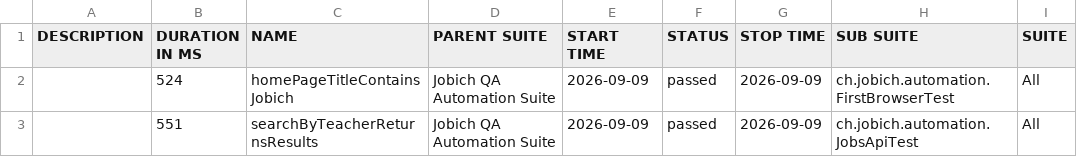
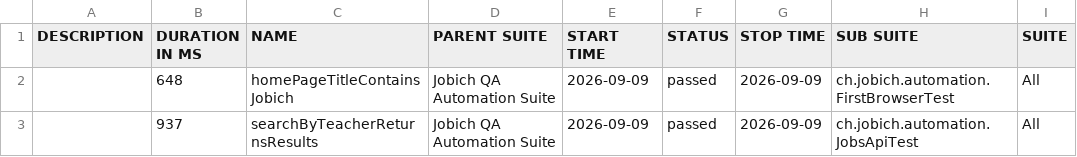
Before and after one commit to aazinchenko/jobich-automation, a CSV file: data/suites.csv, drawn as a sheet; only a part is shown; the diff names each change by its address in the sheet, - before the commit and + after, or states it on an @@ line.

```diff
--- a/data/suites.csv
+++ b/data/suites.csv
-B2 (DURATION IN MS): 524
+B2 (DURATION IN MS): 648
-B3 (DURATION IN MS): 551
+B3 (DURATION IN MS): 937
```
Also changed, not shown: 26 other files.
